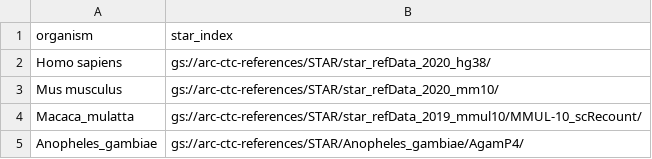
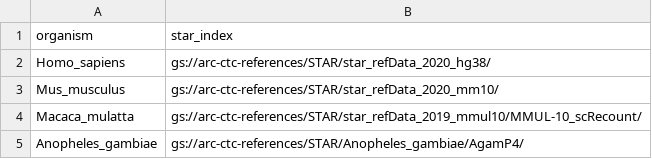
Before and after one commit to ArcInstitute/scRecounter, a CSV file: data/gcp/star_indices.csv, drawn as a sheet; only a part is shown.

Commit message:
removed unused development profiles from config, updated organism names in CSV files to use underscores, and modified output directory in entrypoint script to prod4

```diff
--- a/data/gcp/star_indices.csv
+++ b/data/gcp/star_indices.csv
@@ -1,4 +1,4 @@
 organism,star_index
-Homo sapiens,gs://arc-ctc-references/STAR/star_refData_2020_hg38/
-Mus musculus,gs://arc-ctc-references/STAR/star_refData_2020_mm10/
+Homo_sapiens,gs://arc-ctc-references/STAR/star_refData_2020_hg38/
+Mus_musculus,gs://arc-ctc-references/STAR/star_refData_2020_mm10/
 Macaca_mulatta,gs://arc-ctc-references/STAR/star_refData_2019_mmul10/MMUL-10_scRecount/
```
Also changed, not shown: data/star_indices.csv, 2 other files.
